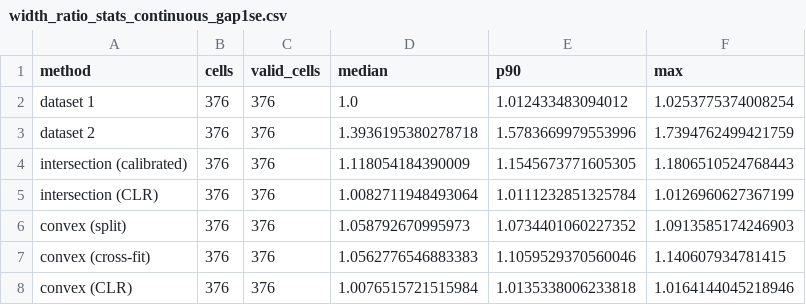
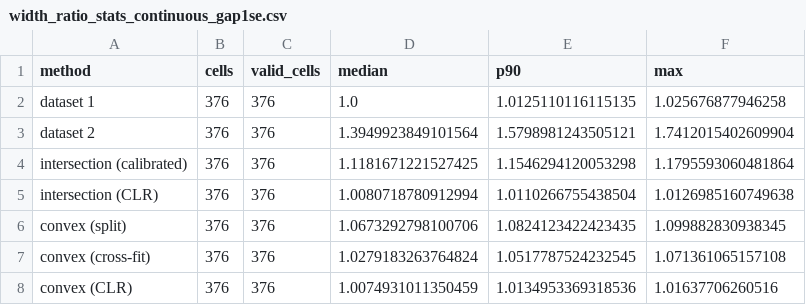
Before and after one commit to Vig2001/partialID, a CSV file: src/outputs/causal_sim_quick_continuous/width_ratio_stats_continuous_gap1se.csv, drawn as a sheet.

```diff
--- a/src/outputs/causal_sim_quick_continuous/width_ratio_stats_continuous_gap1se.csv
+++ b/src/outputs/causal_sim_quick_continuous/width_ratio_stats_continuous_gap1se.csv
@@ -1,8 +1,8 @@
 method,cells,valid_cells,median,p90,max
-dataset 1,376,376,1.0,1.012433483094012,1.0253775374008254
-dataset 2,376,376,1.3936195380278718,1.5783669979553996,1.7394762499421759
-intersection (calibrated),376,376,1.118054184390009,1.1545673771605305,1.1806510524768443
-intersection (CLR),376,376,1.0082711948493064,1.0111232851325784,1.0126960627367199
-convex (split),376,376,1.058792670995973,1.0734401060227352,1.0913585174246903
-convex (cross-fit),376,376,1.0562776546883383,1.1059529370560046,1.140607934781415
-convex (CLR),376,376,1.0076515721515984,1.0135338006233818,1.0164144045218946
+dataset 1,376,376,1.0,1.0125110116115135,1.025676877946258
+dataset 2,376,376,1.3949923849101564,1.5798981243505121,1.7412015402609904
+intersection (calibrated),376,376,1.1181671221527425,1.1546294120053298,1.1795593060481864
+intersection (CLR),376,376,1.0080718780912994,1.0110266755438504,1.0126985160749638
+convex (split),376,376,1.0673292798100706,1.0824123422423435,1.099882830938345
+convex (cross-fit),376,376,1.0279183263764824,1.0517787524232545,1.071361065157108
+convex (CLR),376,376,1.0074931011350459,1.0134953369318536,1.01637706260516
```
Also changed, not shown: src/outputs/causal_sim_quick_binary_k15/single_study_coverage.csv, src/outputs/causal_sim_quick_binary_k15/summary.csv, 42 other files.
